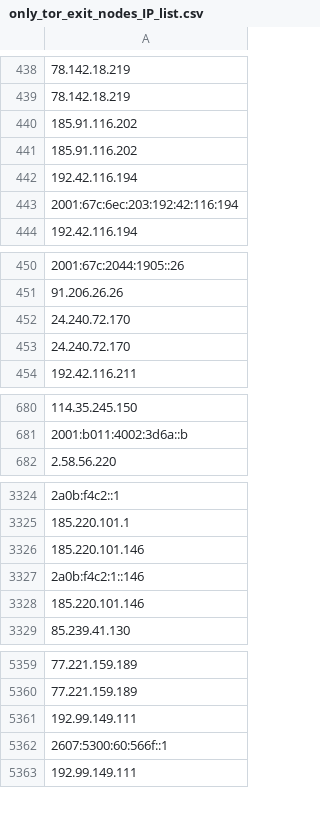
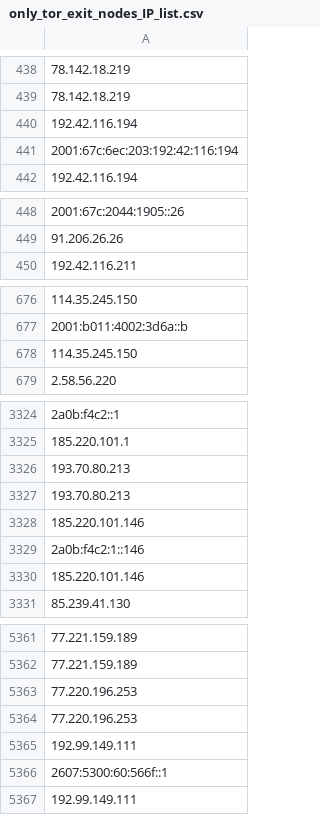
Before and after one commit to onlyforbakup/awesome-lists, a CSV file: Lists/TOR/only_tor_exit_nodes_IP_list.csv, drawn as a sheet; only a part is shown, gaps mark what is left out; removed rows and columns are numbered as before the commit, all else as after; the diff covers the shown part only; the diff names each change by its address in the sheet, - before the commit and + after, or states it on an @@ line.

```diff
--- a/Lists/TOR/only_tor_exit_nodes_IP_list.csv
+++ b/Lists/TOR/only_tor_exit_nodes_IP_list.csv
-row 440: 185.91.116.202
-row 441: 185.91.116.202
-row 452: 24.240.72.170
-row 453: 24.240.72.170
+row 678: 114.35.245.150
+row 3326: 193.70.80.213
+row 3327: 193.70.80.213
+row 5363: 77.220.196.253
+row 5364: 77.220.196.253
```
Also changed, not shown: 3 added rows and 1 edited cell elsewhere in this file, Lists/TOR/only_tor_guard_nodes_IP_list.csv, 2 other files.
